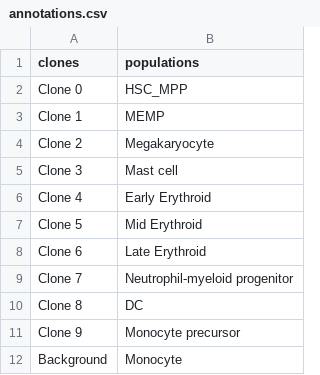
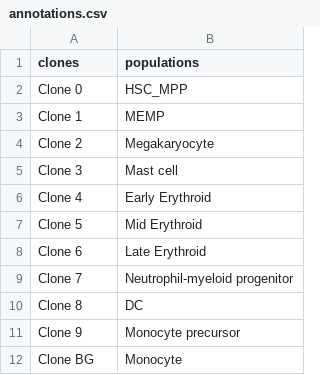
Before and after one commit to StatBiomed/clonaltrans, a CSV file: data/annotations.csv, drawn as a sheet.

```diff
--- a/data/annotations.csv
+++ b/data/annotations.csv
@@ -11,2 +11,2 @@ Clone 8,DC
 Clone 9,Monocyte precursor
-Background,Monocyte
+Clone BG,Monocyte
```
Also changed, not shown: 9 other files.
